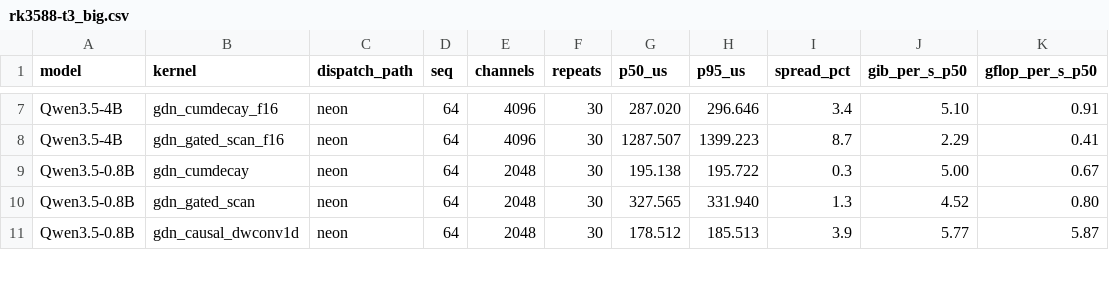
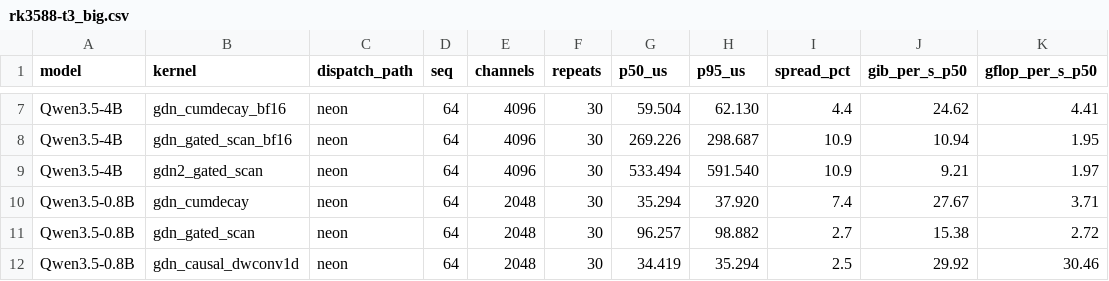
Before and after one commit to alexcasper/OrionsBelt, a CSV file: results/raw/rk3588-t3_big.csv, drawn as a sheet; only a part is shown, gaps mark what is left out; addresses are those after the commit; the diff covers the shown part only; the diff names each change by its address in the sheet, - before the commit and + after, or states it on an @@ line.

```diff
--- a/results/raw/rk3588-t3_big.csv
+++ b/results/raw/rk3588-t3_big.csv
-B7 (kernel): gdn_cumdecay_f16
+B7 (kernel): gdn_cumdecay_bf16
-G7 (p50_us): 287.020
+G7 (p50_us): 59.504
-H7 (p95_us): 296.646
+H7 (p95_us): 62.130
-I7 (spread_pct): 3.4
+I7 (spread_pct): 4.4
-J7 (gib_per_s_p50): 5.10
+J7 (gib_per_s_p50): 24.62
-K7 (gflop_per_s_p50): 0.91
+K7 (gflop_per_s_p50): 4.41
-B8 (kernel): gdn_gated_scan_f16
+B8 (kernel): gdn_gated_scan_bf16
-G8 (p50_us): 1287.507
+G8 (p50_us): 269.226
-H8 (p95_us): 1399.223
+H8 (p95_us): 298.687
-I8 (spread_pct): 8.7
+I8 (spread_pct): 10.9
-J8 (gib_per_s_p50): 2.29
+J8 (gib_per_s_p50): 10.94
-K8 (gflop_per_s_p50): 0.41
+K8 (gflop_per_s_p50): 1.95
+row 9: Qwen3.5-4B | gdn2_gated_scan | neon | 64 | 4096 | 30 | 533.494 | 591.540 | 10.9 | 9.21 | 1.97
-G10 (p50_us): 195.138
+G10 (p50_us): 35.294
-H10 (p95_us): 195.722
+H10 (p95_us): 37.920
-I10 (spread_pct): 0.3
+I10 (spread_pct): 7.4
-J10 (gib_per_s_p50): 5.00
+J10 (gib_per_s_p50): 27.67
-K10 (gflop_per_s_p50): 0.67
+K10 (gflop_per_s_p50): 3.71
-G11 (p50_us): 327.565
+G11 (p50_us): 96.257
-H11 (p95_us): 331.940
+H11 (p95_us): 98.882
-I11 (spread_pct): 1.3
+I11 (spread_pct): 2.7
-J11 (gib_per_s_p50): 4.52
+J11 (gib_per_s_p50): 15.38
-K11 (gflop_per_s_p50): 0.80
+K11 (gflop_per_s_p50): 2.72
-G12 (p50_us): 178.512
+G12 (p50_us): 34.419
-H12 (p95_us): 185.513
+H12 (p95_us): 35.294
-I12 (spread_pct): 3.9
+I12 (spread_pct): 2.5
-J12 (gib_per_s_p50): 5.77
+J12 (gib_per_s_p50): 29.92
-K12 (gflop_per_s_p50): 5.87
+K12 (gflop_per_s_p50): 30.46
```
Also changed, not shown: 3 added rows and 122 edited cells elsewhere in this file, results/raw/rk3588-t3_little.csv.
